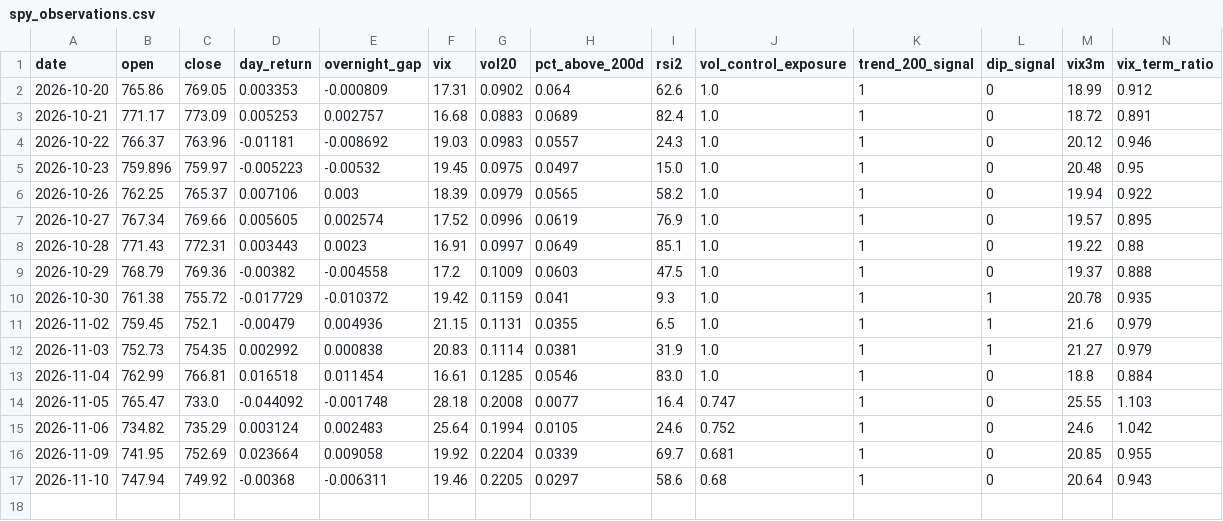
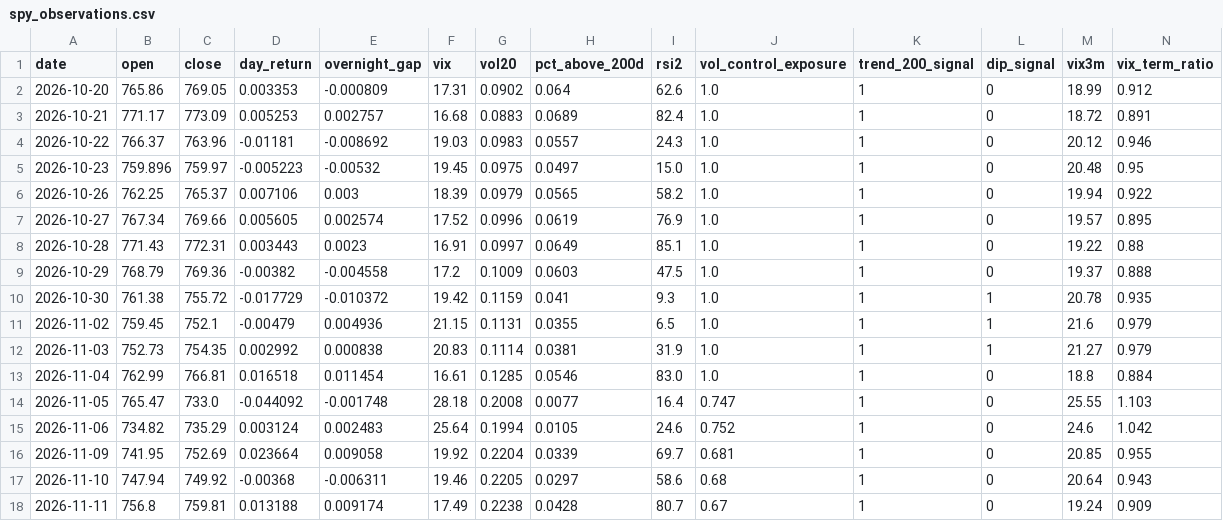
Before and after one commit to ahmedcharamand33-dotcom/ruflo, a CSV file: examples/trading-lab/paper/spy_observations.csv, drawn as a sheet; the diff names each change by its address in the sheet, - before the commit and + after, or states it on an @@ line.

```diff
--- a/examples/trading-lab/paper/spy_observations.csv
+++ b/examples/trading-lab/paper/spy_observations.csv
+row 18: 2026-11-11 | 756.8 | 759.81 | 0.013188 | 0.009174 | 17.49 | 0.2238 | 0.0428 | 80.7 | 0.67 | 1 | 0 | 19.24 | 0.909
```
Also changed, not shown: examples/trading-lab/paper/intraday_forward.csv, examples/trading-lab/paper/price_check.csv, 5 other files.
